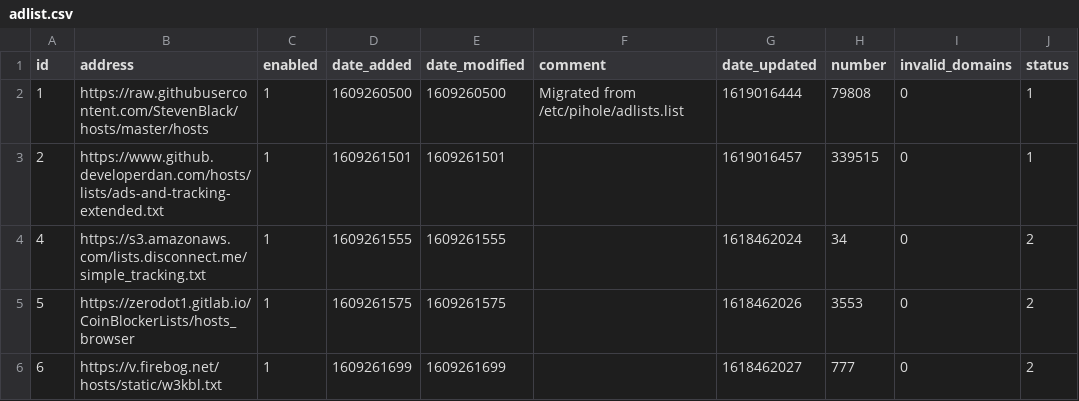
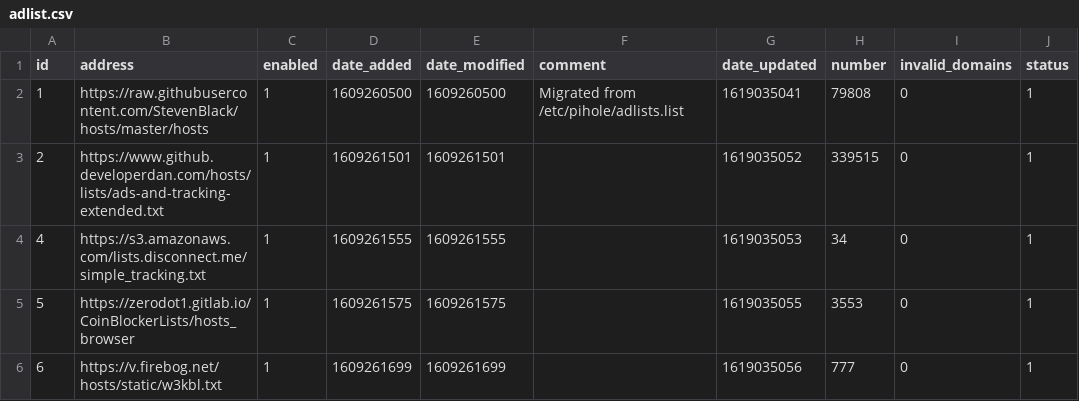
Before and after one commit to sigsgaard/Pihole-sync, a CSV file: adlist.csv, drawn as a sheet.

Commit message:
Updated april 22, 2021  1:00

```diff
--- a/adlist.csv
+++ b/adlist.csv
@@ -1,6 +1,6 @@
 id,address,enabled,date_added,date_modified,comment,date_updated,number,invalid_domains,status
-1,https://raw.githubusercontent.com/StevenBlack/hosts/master/hosts,1,1609260500,1609260500,"Migrated from /etc/pihole/adlists.list",1619016444,79808,0,1
-2,https://www.github.developerdan.com/hosts/lists/ads-and-tracking-extended.txt,1,1609261501,1609261501,"",1619016457,339515,0,1
-4,https://s3.amazonaws.com/lists.disconnect.me/simple_tracking.txt,1,1609261555,1609261555,"",1618462024,34,0,2
-5,https://zerodot1.gitlab.io/CoinBlockerLists/hosts_browser,1,1609261575,1609261575,"",1618462026,3553,0,2
-6,https://v.firebog.net/hosts/static/w3kbl.txt,1,1609261699,1609261699,"",1618462027,777,0,2
+1,https://raw.githubusercontent.com/StevenBlack/hosts/master/hosts,1,1609260500,1609260500,"Migrated from /etc/pihole/adlists.list",1619035041,79808,0,1
+2,https://www.github.developerdan.com/hosts/lists/ads-and-tracking-extended.txt,1,1609261501,1609261501,"",1619035052,339515,0,1
+4,https://s3.amazonaws.com/lists.disconnect.me/simple_tracking.txt,1,1609261555,1609261555,"",1619035053,34,0,1
+5,https://zerodot1.gitlab.io/CoinBlockerLists/hosts_browser,1,1609261575,1609261575,"",1619035055,3553,0,1
+6,https://v.firebog.net/hosts/static/w3kbl.txt,1,1609261699,1609261699,"",1619035056,777,0,1
```
